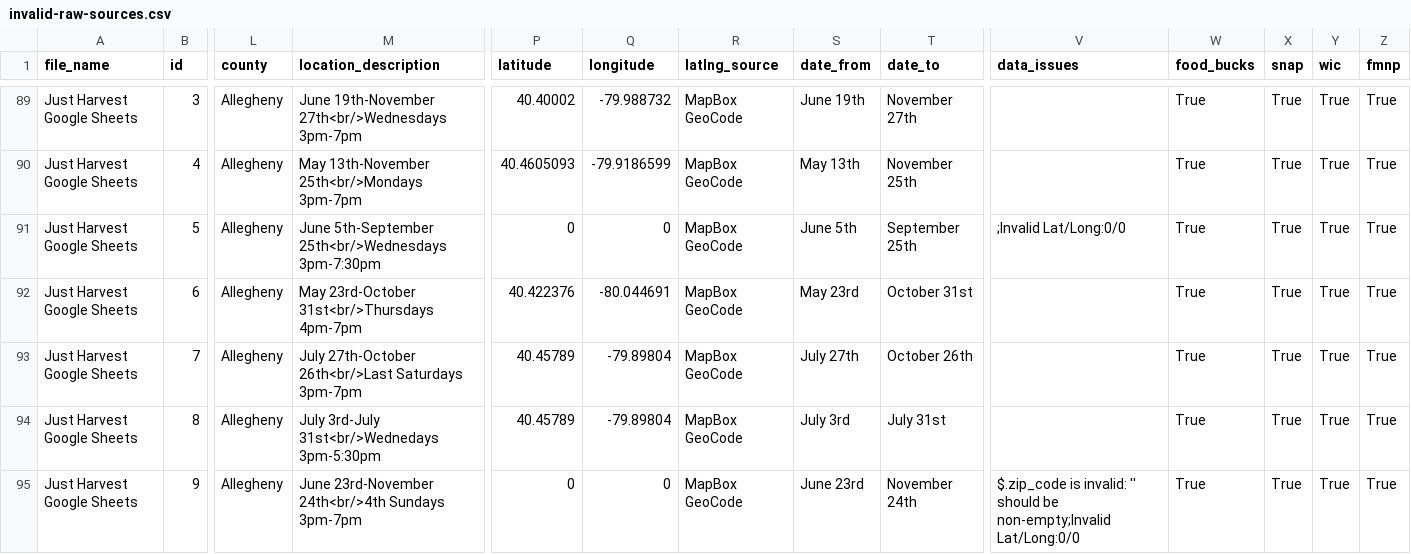
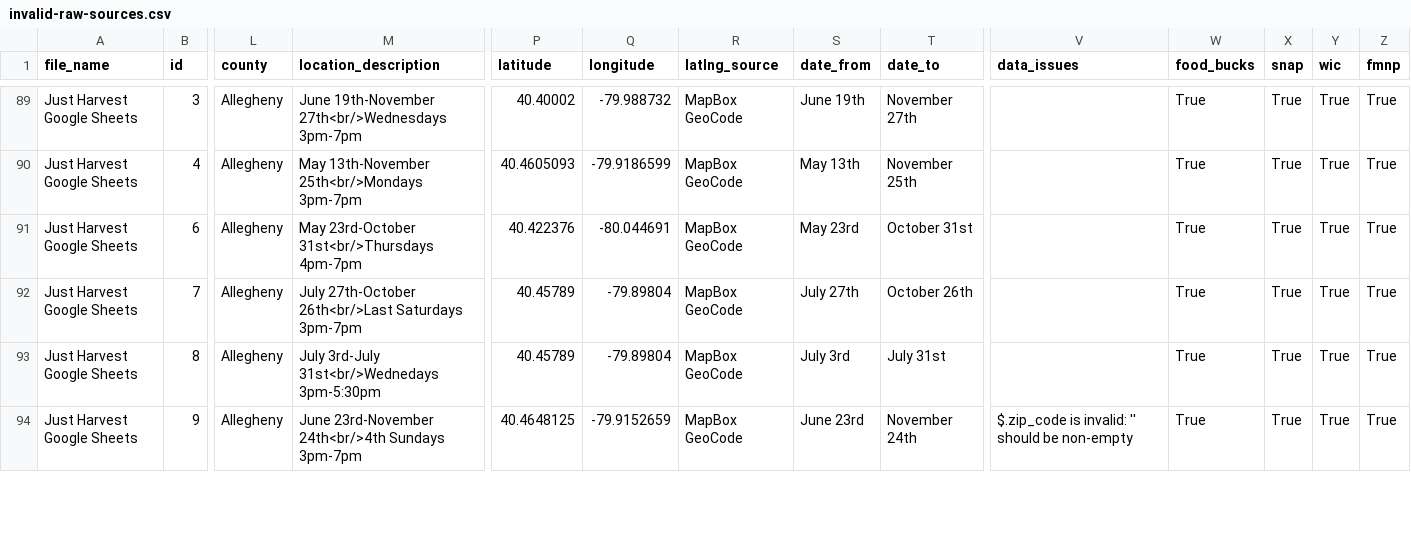
Before and after one commit to CodeForPittsburgh/food-access-data-transformation, a CSV file: food-data/merged-data/invalid-raw-sources.csv, drawn as a sheet; only a part is shown, gaps mark what is left out; removed rows and columns are numbered as before the commit, all else as after; rows hold the shown columns only; the diff covers the shown part only; the diff names each change by its address in the sheet, - before the commit and + after, or states it on an @@ line.

```diff
--- a/food-data/merged-data/invalid-raw-sources.csv
+++ b/food-data/merged-data/invalid-raw-sources.csv
-row 91: Just Harvest Google Sheets | 5 | Allegheny | June 5th-September 25th<br/>Wednesdays 3pm-7:30pm | 0 | 0 | MapBox GeoCode | June 5th | September 25th | ;Invalid Lat/Long:0/0 | True | True | True | True
-P94 (latitude): 0
+P94 (latitude): 40.4648125
-Q94 (longitude): 0
+Q94 (longitude): -79.9152659
-V94 (data_issues): …should be non-empty;Invalid Lat/Long:0/0
+V94 (data_issues): …should be non-empty
```
Also changed, not shown: 12 edited cells elsewhere in this file, food-data/merged-data/duplicate-merged-data.csv, food-data/raw-sources/jh-bridgeway-raw.csv, 6 other files.
